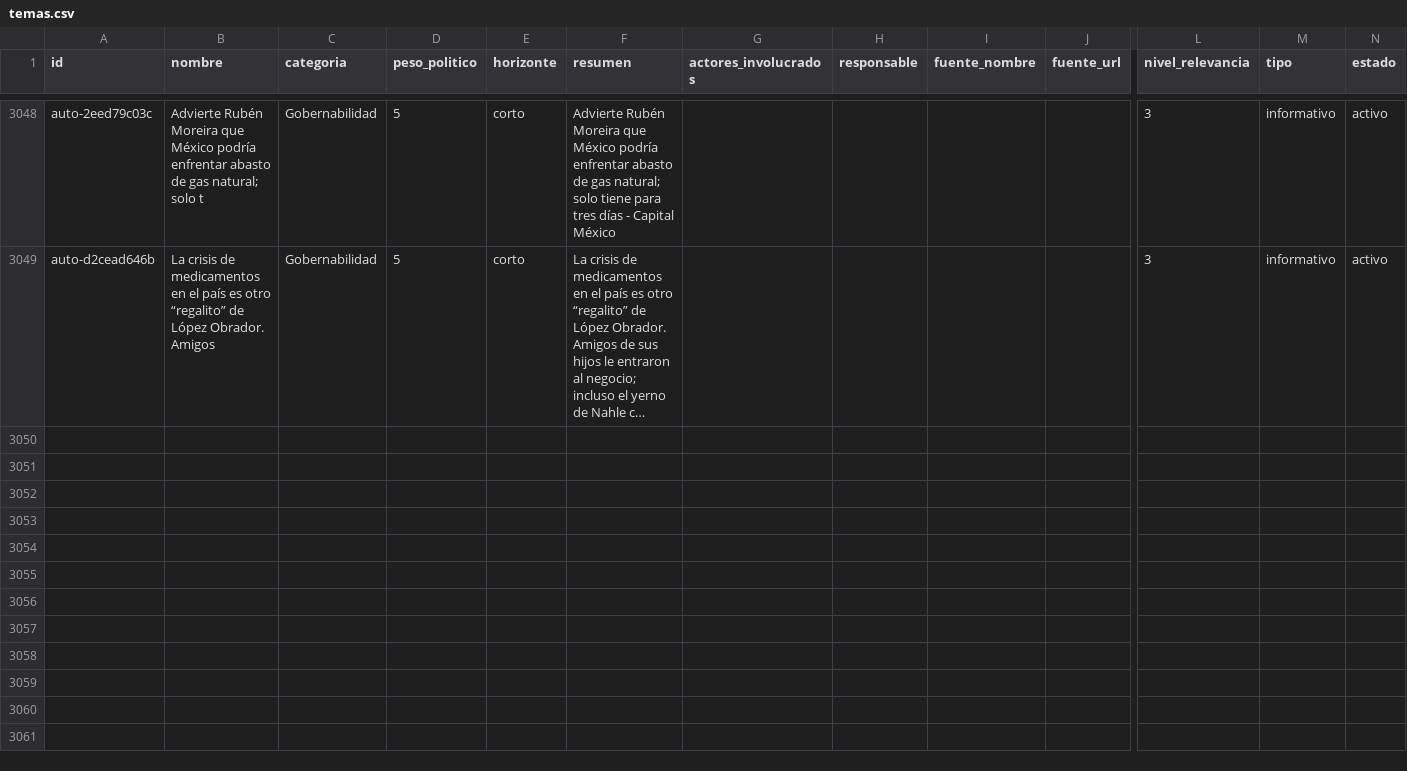
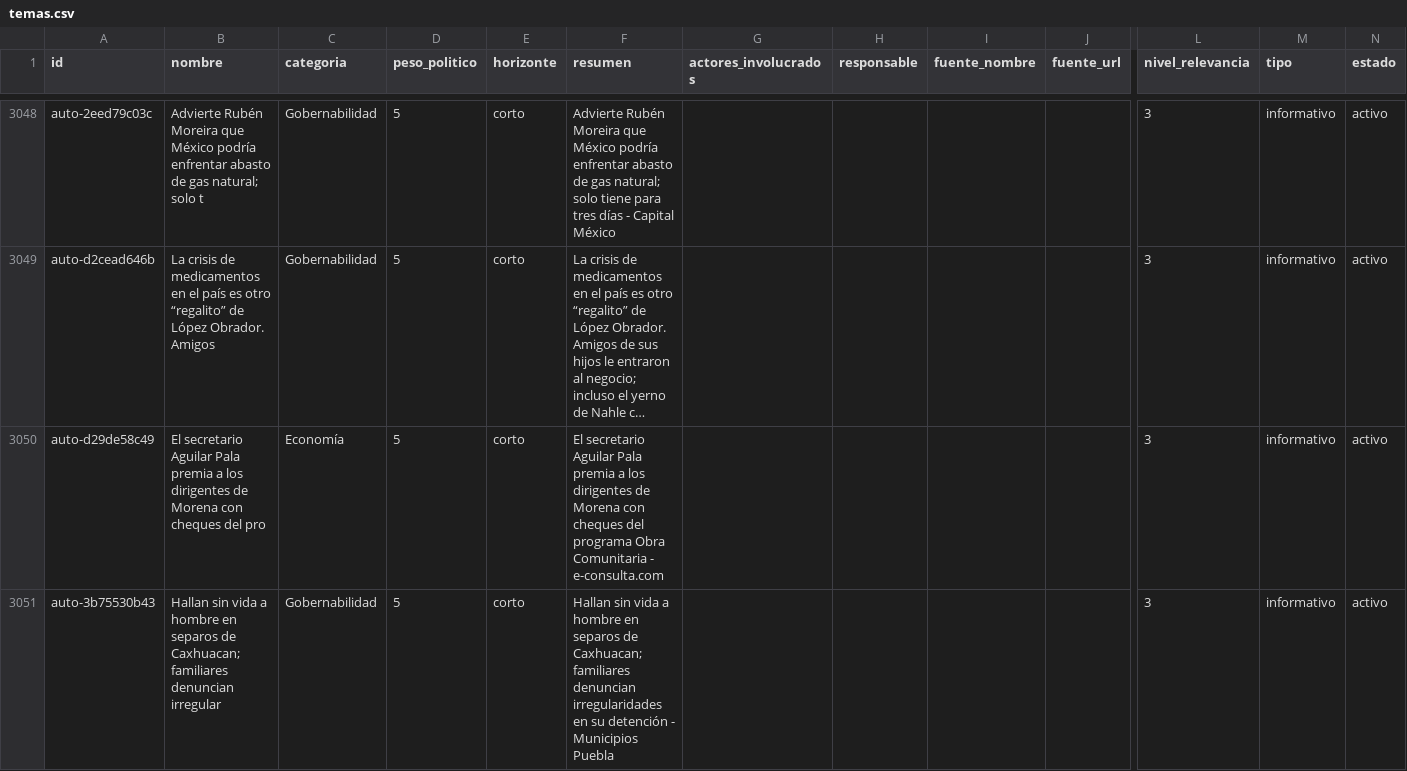
Before and after one commit to OckarLezama/ecosistema-politico, a CSV file: data/temas.csv, drawn as a sheet; only a part is shown, gaps mark what is left out; long unchanged cells end in …; rows hold the shown columns only; the diff names each change by its address in the sheet, - before the commit and + after, or states it on an @@ line.

```diff
--- a/data/temas.csv
+++ b/data/temas.csv
+row 3050: auto-d29de58c49 | El secretario Aguilar Pala premia a los dirigentes de Morena con cheques del pro | Economía | 5 | corto | El secretario Aguilar Pala premia a los dirigentes de Morena con cheques del programa Obra Comunitaria - e-consulta.com |  |  |  |  | 3 | informativo | activo
+row 3051: auto-3b75530b43 | Hallan sin vida a hombre en separos de Caxhuacan; familiares denuncian irregular | Gobernabilidad | 5 | corto | Hallan sin vida a hombre en separos de Caxhuacan; familiares denuncian irregularidades en su detención - Municipios Puebla |  |  |  |  | 3 | informativo | activo
```
Also changed, not shown: data/agrupacion_log.csv, data/auditoria_temas.csv, 3 other files.
